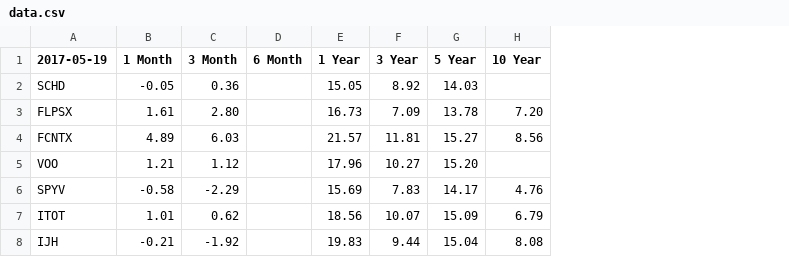
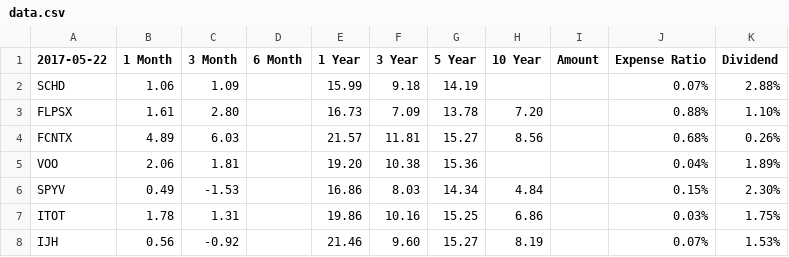
Before and after one commit to PhotoNomad0/tx-manager, a CSV file: data.csv, drawn as a sheet; only a part is shown; the diff covers the shown part only; the diff names each change by its address in the sheet, - before the commit and + after, or states it on an @@ line.

```diff
--- a/data.csv
+++ b/data.csv
+column I (Amount), empty
+column J (Expense Ratio), rows 2-8: 0.07% | 0.88% | 0.68% | 0.04% | 0.15% | 0.03% | 0.07%
+column K (Dividend), rows 2-8: 2.88% | 1.10% | 0.26% | 1.89% | 2.30% | 1.75% | 1.53%
-A1: 2017-05-19
+A1: 2017-05-22
-B2 (1 Month): -0.05
+B2 (1 Month): 1.06
-C2 (3 Month): 0.36
+C2 (3 Month): 1.09
-E2 (1 Year): 15.05
+E2 (1 Year): 15.99
-F2 (3 Year): 8.92
+F2 (3 Year): 9.18
-G2 (5 Year): 14.03
+G2 (5 Year): 14.19
-B5 (1 Month): 1.21
+B5 (1 Month): 2.06
-C5 (3 Month): 1.12
+C5 (3 Month): 1.81
-E5 (1 Year): 17.96
+E5 (1 Year): 19.20
-F5 (3 Year): 10.27
+F5 (3 Year): 10.38
-G5 (5 Year): 15.20
+G5 (5 Year): 15.36
-B6 (1 Month): -0.58
+B6 (1 Month): 0.49
-C6 (3 Month): -2.29
+C6 (3 Month): -1.53
-E6 (1 Year): 15.69
+E6 (1 Year): 16.86
-F6 (3 Year): 7.83
+F6 (3 Year): 8.03
-G6 (5 Year): 14.17
+G6 (5 Year): 14.34
-H6 (10 Year): 4.76
+H6 (10 Year): 4.84
-B7 (1 Month): 1.01
+B7 (1 Month): 1.78
-C7 (3 Month): 0.62
+C7 (3 Month): 1.31
-E7 (1 Year): 18.56
+E7 (1 Year): 19.86
-F7 (3 Year): 10.07
+F7 (3 Year): 10.16
-G7 (5 Year): 15.09
+G7 (5 Year): 15.25
-H7 (10 Year): 6.79
+H7 (10 Year): 6.86
-B8 (1 Month): -0.21
+B8 (1 Month): 0.56
-C8 (3 Month): -1.92
+C8 (3 Month): -0.92
-E8 (1 Year): 19.83
+E8 (1 Year): 21.46
-F8 (3 Year): 9.44
+F8 (3 Year): 9.60
-G8 (5 Year): 15.04
+G8 (5 Year): 15.27
-H8 (10 Year): 8.08
+H8 (10 Year): 8.19
```
Also changed, not shown: 52 edited cells elsewhere in this file, 1 other file.
